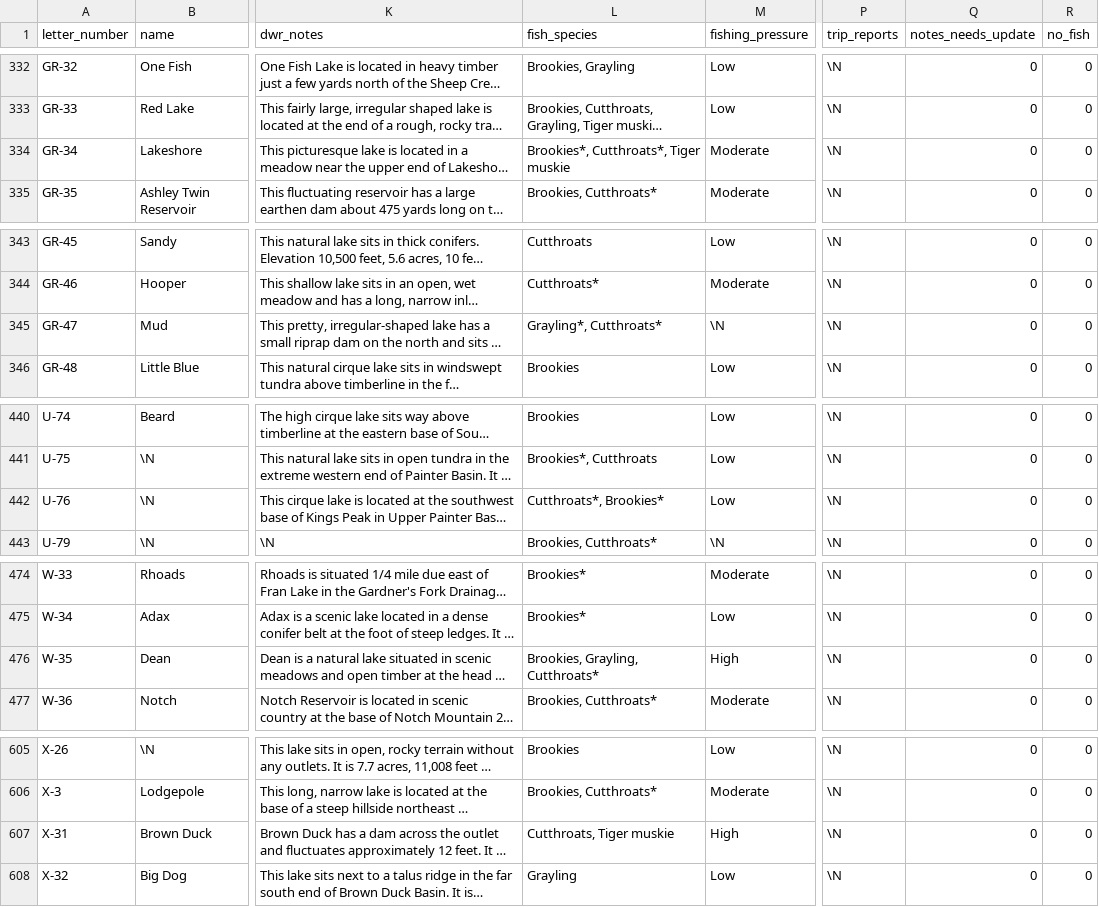
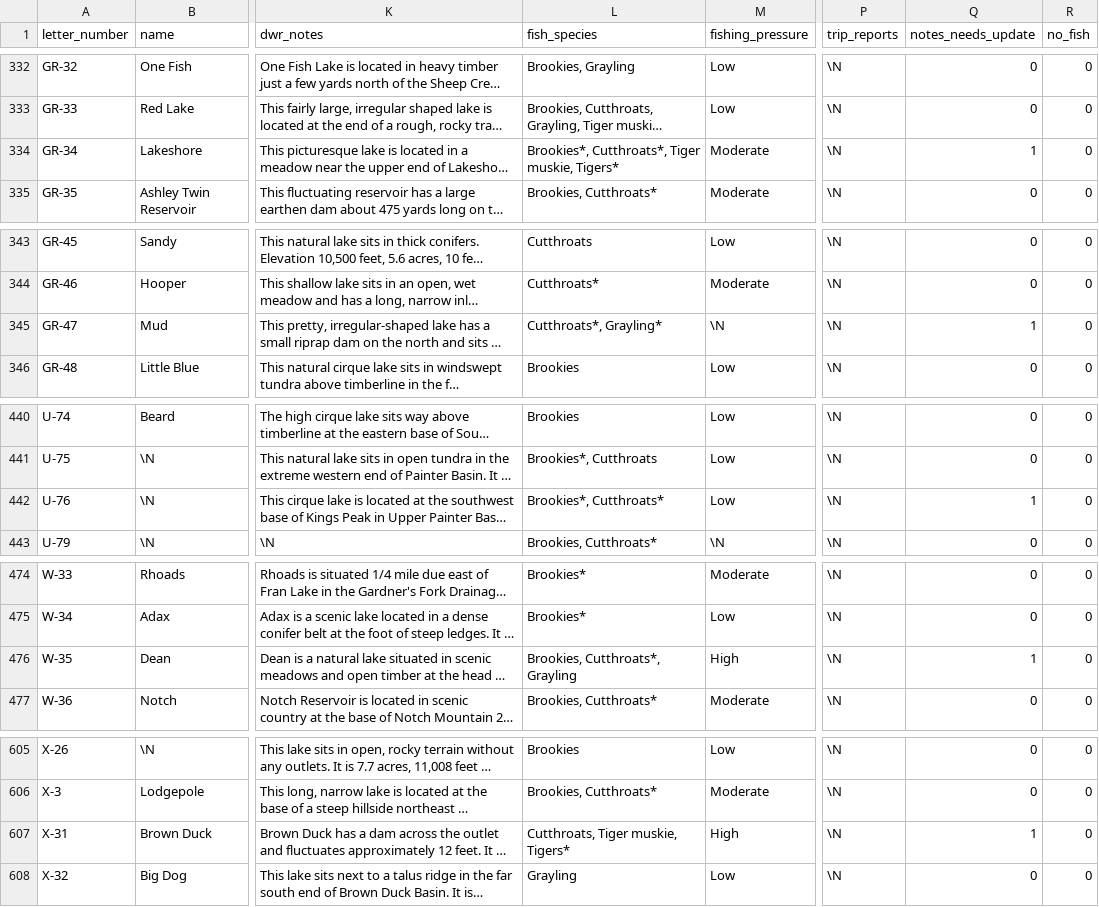
Before and after one commit to jedwood/uintas100, a CSV file: data/seeds/lakes.csv, drawn as a sheet; only a part is shown, gaps mark what is left out; long unchanged cells end in …; the diff covers the shown part only; the diff names each change by its address in the sheet, - before the commit and + after, or states it on an @@ line.

Commit message:
Auto-update: refresh fish_species for 16 lakes

```diff
--- a/data/seeds/lakes.csv
+++ b/data/seeds/lakes.csv
-L334 (fish_species): Brookies*, Cutthroats*, Tiger muskie
+L334 (fish_species): Brookies*, Cutthroats*, Tiger muskie, Tigers*
-Q334 (notes_needs_update): 0
+Q334 (notes_needs_update): 1
-L345 (fish_species): Grayling*, Cutthroats*
+L345 (fish_species): Cutthroats*, Grayling*
-Q345 (notes_needs_update): 0
+Q345 (notes_needs_update): 1
-L442 (fish_species): Cutthroats*, Brookies*
+L442 (fish_species): Brookies*, Cutthroats*
-Q442 (notes_needs_update): 0
+Q442 (notes_needs_update): 1
-L476 (fish_species): Brookies, Grayling, Cutthroats*
+L476 (fish_species): Brookies, Cutthroats*, Grayling
-Q476 (notes_needs_update): 0
+Q476 (notes_needs_update): 1
-L607 (fish_species): Cutthroats, Tiger muskie
+L607 (fish_species): Cutthroats, Tiger muskie, Tigers*
-Q607 (notes_needs_update): 0
+Q607 (notes_needs_update): 1
```
Also changed, not shown: 22 edited cells elsewhere in this file, 3 other files.
